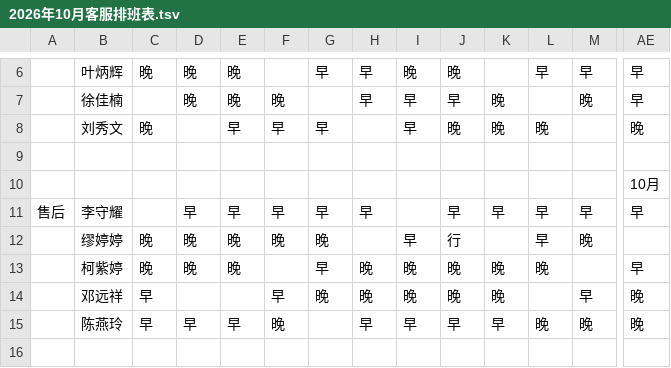
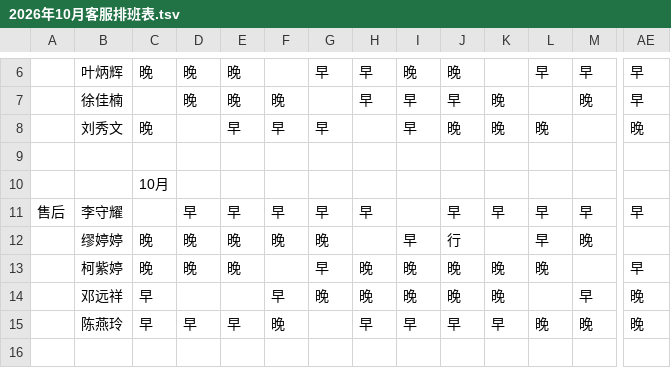
Before and after one commit to b34601512/customer-service-office-tools, a TSV file: 21.AI自动排班经验/测试数据/2026年10月客服排班表.tsv, drawn as a sheet; only a part is shown, gaps mark what is left out; removed rows and columns are numbered as before the commit, all else as after; rows hold the shown columns only; the diff names each change by its address in the sheet, - before the commit and + after, or states it on an @@ line.

```diff
--- a/21.AI自动排班经验/测试数据/2026年10月客服排班表.tsv
+++ b/21.AI自动排班经验/测试数据/2026年10月客服排班表.tsv
-row 10:  |  |  |  |  |  |  |  |  |  |  |  |  | 10月
+row 10:  |  | 10月
```
Also changed, not shown: 14 other files.
